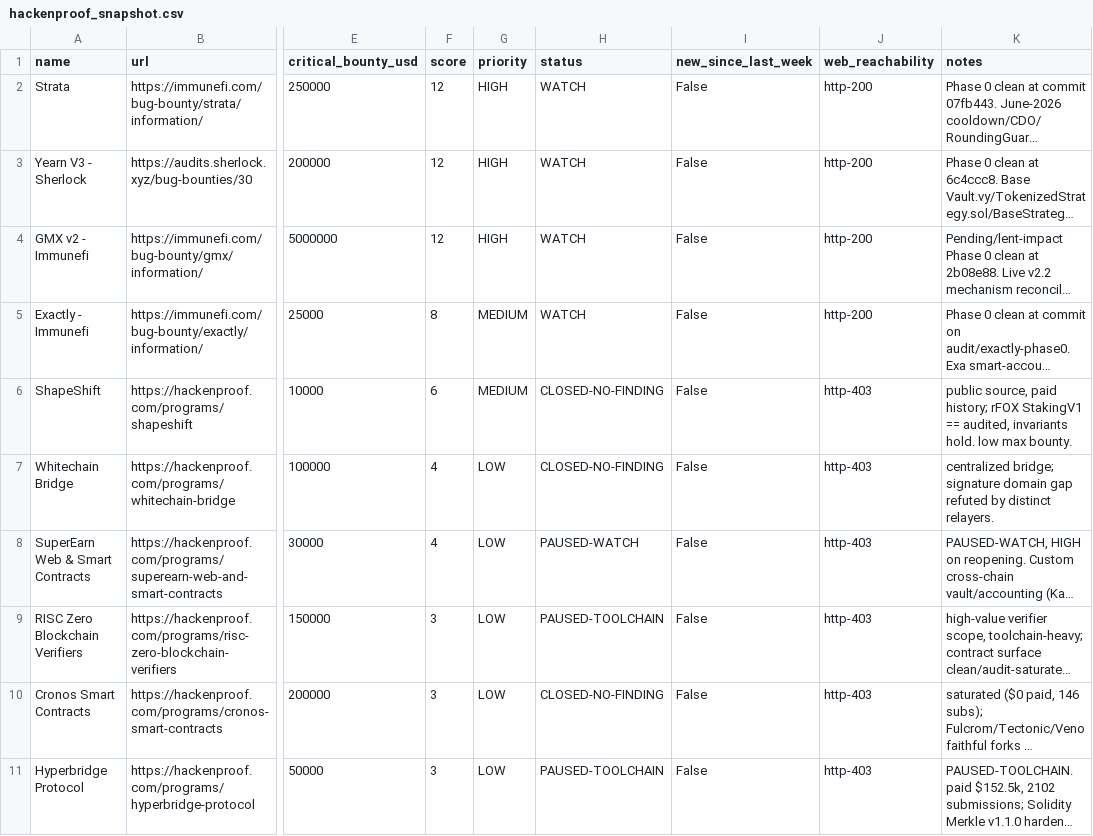
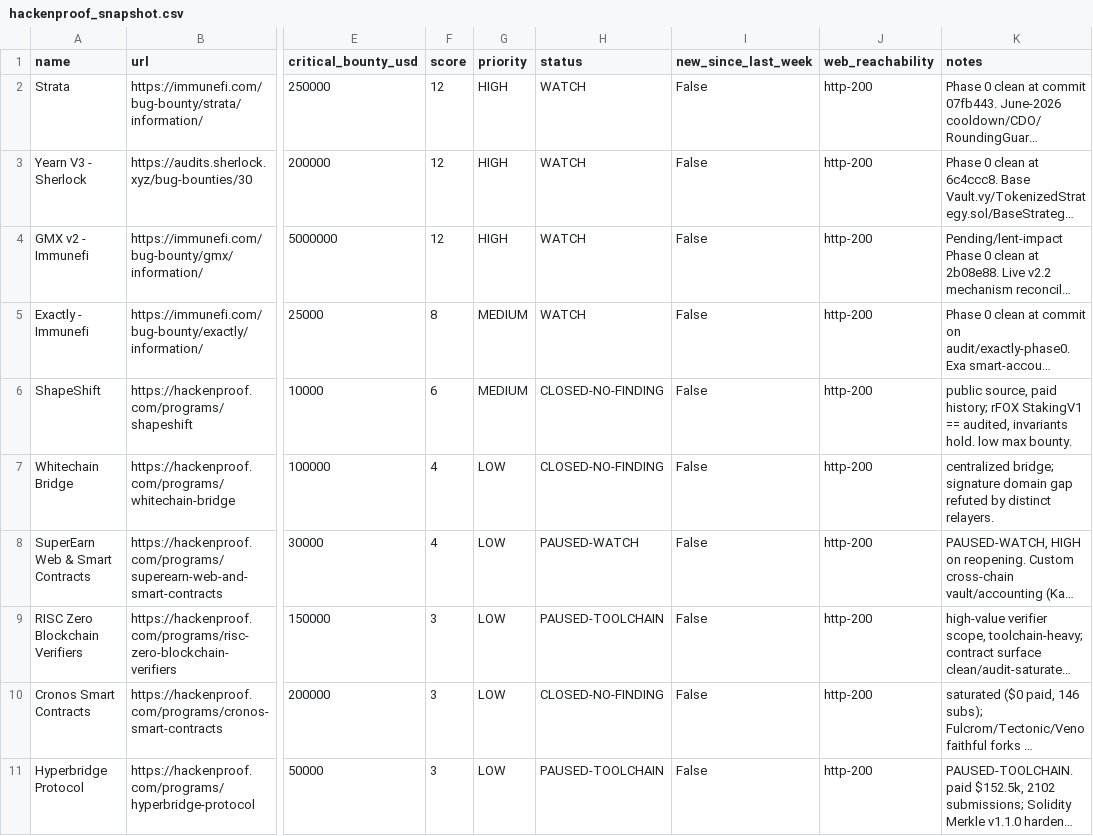
Before and after one commit to rigocrypto/GMX-Audit, a CSV file: data/hackenproof_snapshot.csv, drawn as a sheet; only a part is shown, gaps mark what is left out; long unchanged cells end in …; the diff names each change by its address in the sheet, - before the commit and + after, or states it on an @@ line.

```diff
--- a/data/hackenproof_snapshot.csv
+++ b/data/hackenproof_snapshot.csv
-J6:J11 (web_reachability): http-403
+J6:J11 (web_reachability): http-200
```
Also changed, not shown: 3 other files.
